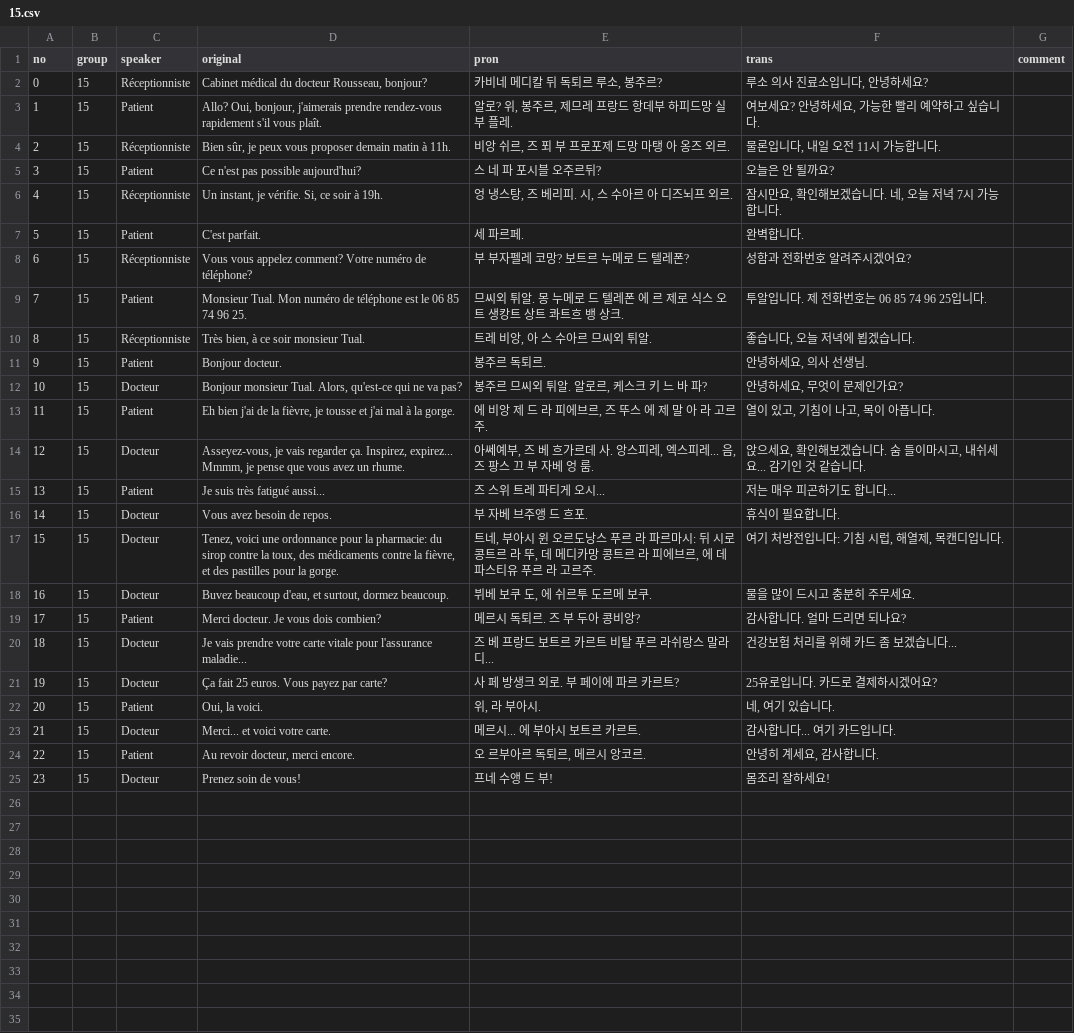
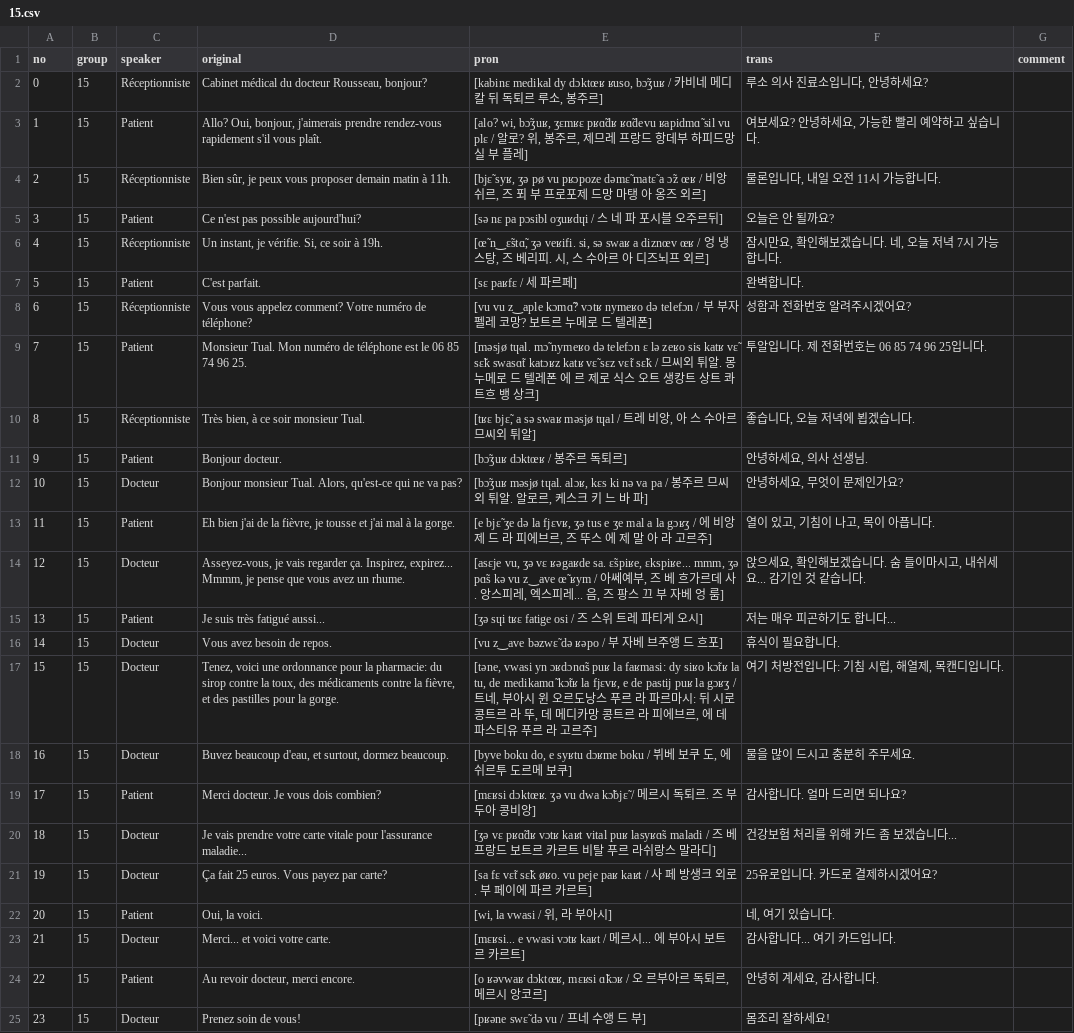
Before and after one commit to moonIsMyFriend/lang.github.io, a CSV file: src/fr/kn/bd1/15.csv, drawn as a sheet; the diff names each change by its address in the sheet, - before the commit and + after, or states it on an @@ line.

```diff
--- a/src/fr/kn/bd1/15.csv
+++ b/src/fr/kn/bd1/15.csv
-E2 (pron): 카비네 메디칼 뒤 독퇴르 루소, 봉주르?
+E2 (pron): [kabinɛ medikal dy dɔktœʁ ʁuso, bɔ̃ʒuʁ / 카비네 메디칼 뒤 독퇴르 루소, 봉주르]
-E3 (pron): 알로? 위, 봉주르, 제므레 프랑드 항데부 하피드망 실 부 플레.
+E3 (pron): [alo? wi, bɔ̃ʒuʁ, ʒɛmʁɛ pʁɑ̃dʁ ʁɑ̃devu ʁapidmɑ̃ sil vu plɛ / 알로? 위, 봉주르, 제므레 프랑드 항데부 하피드망 실 부 플레]
-E4 (pron): 비앙 쉬르, 즈 푀 부 프로포제 드망 마탱 아 옹즈 외르.
+E4 (pron): [bjɛ̃ syʁ, ʒə pø vu pʁɔpoze dəmɛ̃ matɛ̃ a ɔ̃z œʁ / 비앙 쉬르, 즈 푀 부 프로포제 드망 마탱 아 옹즈 외르]
-E5 (pron): 스 네 파 포시블 오주르뒤?
+E5 (pron): [sə nɛ pa pɔsibl oʒuʁdɥi / 스 네 파 포시블 오주르뒤]
-E6 (pron): 엉 냉스탕, 즈 베리피. 시, 스 수아르 아 디즈뇌프 외르.
+E6 (pron): [œ̃ n‿ɛ̃stɑ̃, ʒə veʁifi. si, sə swaʁ a diznœv œʁ / 엉 냉스탕, 즈 베리피. 시, 스 수아르 아 디즈뇌프 외르]
-E7 (pron): 세 파르페.
+E7 (pron): [sɛ paʁfɛ / 세 파르페]
-E8 (pron): 부 부자펠레 코망? 보트르 누메로 드 텔레폰?
+E8 (pron): [vu vu z‿aple kɔmɑ̃? vɔtʁ nymeʁo də telefɔn / 부 부자펠레 코망? 보트르 누메로 드 텔레폰]
-E9 (pron): 므씨외 튀알. 몽 누메로 드 텔레폰 에 르 제로 식스 오트 생캉트 상트 콰트흐 뱅 상크.
+E9 (pron): [məsjø tɥal. mɔ̃ nymeʁo də telefɔn ɛ lə zeʁo sis katʁ vɛ̃ sɛ̃k swasɑ̃t katɔʁz katʁ vɛ̃ sɛz vɛ̃t sɛ̃k / 므씨외 튀알. 몽 누메로 드 텔레폰 에 르 제로 식스 오트 생캉트 상트 콰트흐 뱅 상크]
-E10 (pron): 트레 비앙, 아 스 수아르 므씨외 튀알.
+E10 (pron): [tʁɛ bjɛ̃, a sə swaʁ məsjø tɥal / 트레 비앙, 아 스 수아르 므씨외 튀알]
-E11 (pron): 봉주르 독퇴르.
+E11 (pron): [bɔ̃ʒuʁ dɔktœʁ / 봉주르 독퇴르]
-E12 (pron): 봉주르 므씨외 튀알. 알로르, 케스크 키 느 바 파?
+E12 (pron): [bɔ̃ʒuʁ məsjø tɥal. alɔʁ, kɛs ki nə va pa / 봉주르 므씨외 튀알. 알로르, 케스크 키 느 바 파]
-E13 (pron): 에 비앙 제 드 라 피에브르, 즈 뚜스 에 제 말 아 라 고르주.
+E13 (pron): [e bjɛ̃ ʒe də la fjɛvʁ, ʒə tus e ʒe mal a la gɔʁʒ / 에 비앙 제 드 라 피에브르, 즈 뚜스 에 제 말 아 라 고르주]
-E14 (pron): 아쎄예부, 즈 베 흐가르데 사. 앙스피레, 엑스피레... 음, 즈 팡스 끄 부 자베 엉 룸.
+E14 (pron): [asɛje vu, ʒə vɛ ʁəgaʁde sa. ɛ̃spiʁe, ɛkspiʁe... mmm, ʒə pɑ̃s kə vu z‿ave œ̃ ʁym / 아쎄예부, 즈 베 흐가르데 사. 앙스피레, 엑스피레... 음, 즈 팡스 끄 부 자베 엉 룸]
-E15 (pron): 즈 스위 트레 파티게 오시...
+E15 (pron): [ʒə sɥi tʁɛ fatige osi / 즈 스위 트레 파티게 오시]
-E16 (pron): 부 자베 브주앵 드 흐포.
+E16 (pron): [vu z‿ave bəzwɛ̃ də ʁəpo / 부 자베 브주앵 드 흐포]
-E17 (pron): 트네, 부아시 윈 오르도낭스 푸르 라 파르마시: 뒤 시로 콩트르 라 뚜, 데 메디카망 콩트르 라 피에브르, 에 데 파스티유 푸르 라 고르주.
+E17 (pron): [təne, vwasi yn ɔʁdɔnɑ̃s puʁ la faʁmasi: dy siʁo kɔ̃tʁ la tu, de medikamɑ̃ kɔ̃tʁ la fjɛvʁ, e de pastij puʁ la gɔʁʒ / 트네, 부아시 윈 오르도낭스 푸르 라 파르마시: 뒤 시로 콩트르 라 뚜, 데 메디카망 콩트르 라 피에브르, 에 데 파스티유 푸르 라 고르주]
-E18 (pron): 뷔베 보쿠 도, 에 쉬르투 도르메 보쿠.
+E18 (pron): [byve boku do, e syʁtu dɔʁme boku / 뷔베 보쿠 도, 에 쉬르투 도르메 보쿠]
-E19 (pron): 메르시 독퇴르. 즈 부 두아 콩비앙?
+E19 (pron): [mɛʁsi dɔktœʁ. ʒə vu dwa kɔ̃bjɛ̃ / 메르시 독퇴르. 즈 부 두아 콩비앙]
-E20 (pron): 즈 베 프랑드 보트르 카르트 비탈 푸르 라쉬랑스 말라디...
+E20 (pron): [ʒə vɛ pʁɑ̃dʁ vɔtʁ kaʁt vital puʁ lasyʁɑ̃s maladi / 즈 베 프랑드 보트르 카르트 비탈 푸르 라쉬랑스 말라디]
-E21 (pron): 사 페 방생크 외로. 부 페이에 파르 카르트?
+E21 (pron): [sa fɛ vɛ̃t sɛ̃k øʁo. vu peje paʁ kaʁt / 사 페 방생크 외로. 부 페이에 파르 카르트]
-E22 (pron): 위, 라 부아시.
+E22 (pron): [wi, la vwasi / 위, 라 부아시]
-E23 (pron): 메르시... 에 부아시 보트르 카르트.
+E23 (pron): [mɛʁsi... e vwasi vɔtʁ kaʁt / 메르시... 에 부아시 보트르 카르트]
-E24 (pron): 오 르부아르 독퇴르, 메르시 앙코르.
+E24 (pron): [o ʁəvwaʁ dɔktœʁ, mɛʁsi ɑ̃kɔʁ / 오 르부아르 독퇴르, 메르시 앙코르]
-E25 (pron): 프네 수앵 드 부!
+E25 (pron): [pʁəne swɛ̃ də vu / 프네 수앵 드 부]
```
Also changed, not shown: src/fr/kn/bd1/05.csv, src/fr/kn/bd1/08.csv, 14 other files.
